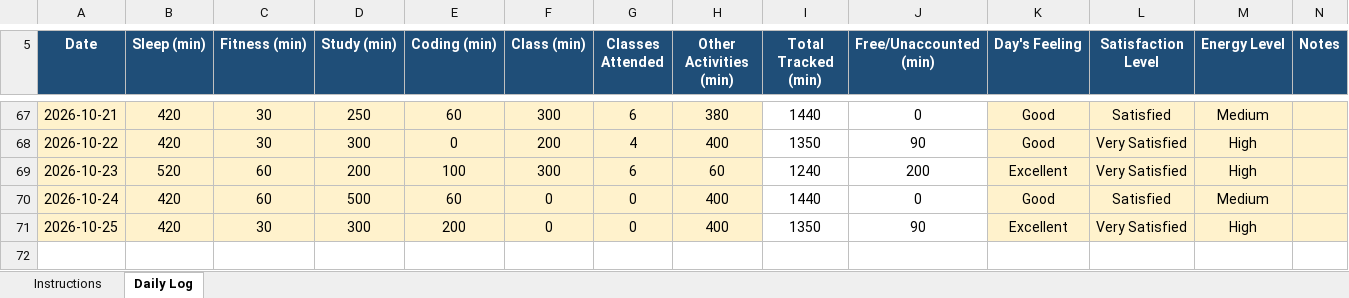
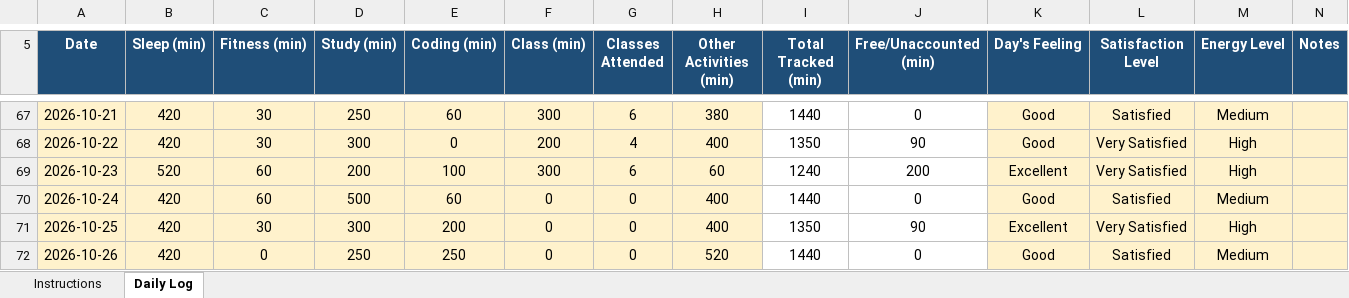
Before and after one commit to tarun45-design/CAP776, an Excel workbook: 12628847.xlsx, sheet Daily Log, drawn as a sheet; only a part is shown, gaps mark what is left out; values as stored, in another font and other column widths than the file's, no borders; conditional formats not drawn; the diff names each change by its address in the sheet, - before the commit and + after, or states it on an @@ line.

Commit message:
12628847

```diff
--- a/12628847.xlsx (sheet Daily Log)
+++ b/12628847.xlsx (sheet Daily Log)
+row 72: 2026-10-26 | 420 | 0 | 250 | 250 | 0 | 0 | 520 | 1440 | 0 | Good | Satisfied | Medium
```
